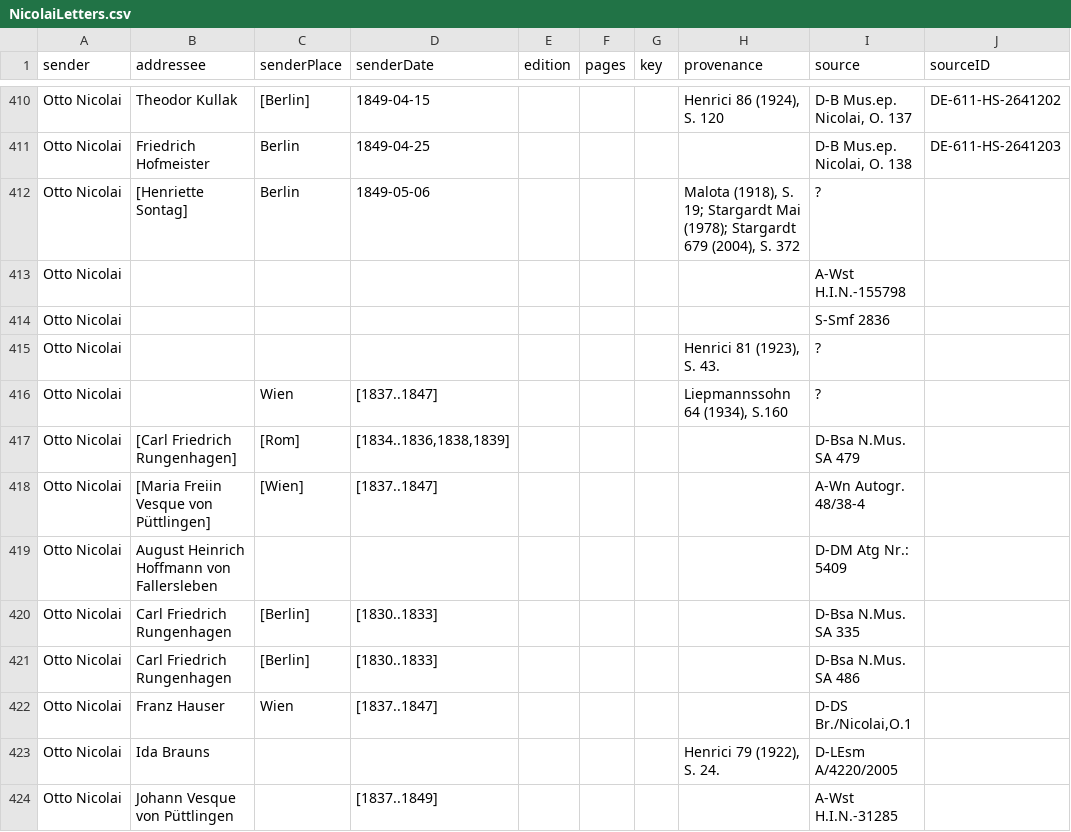
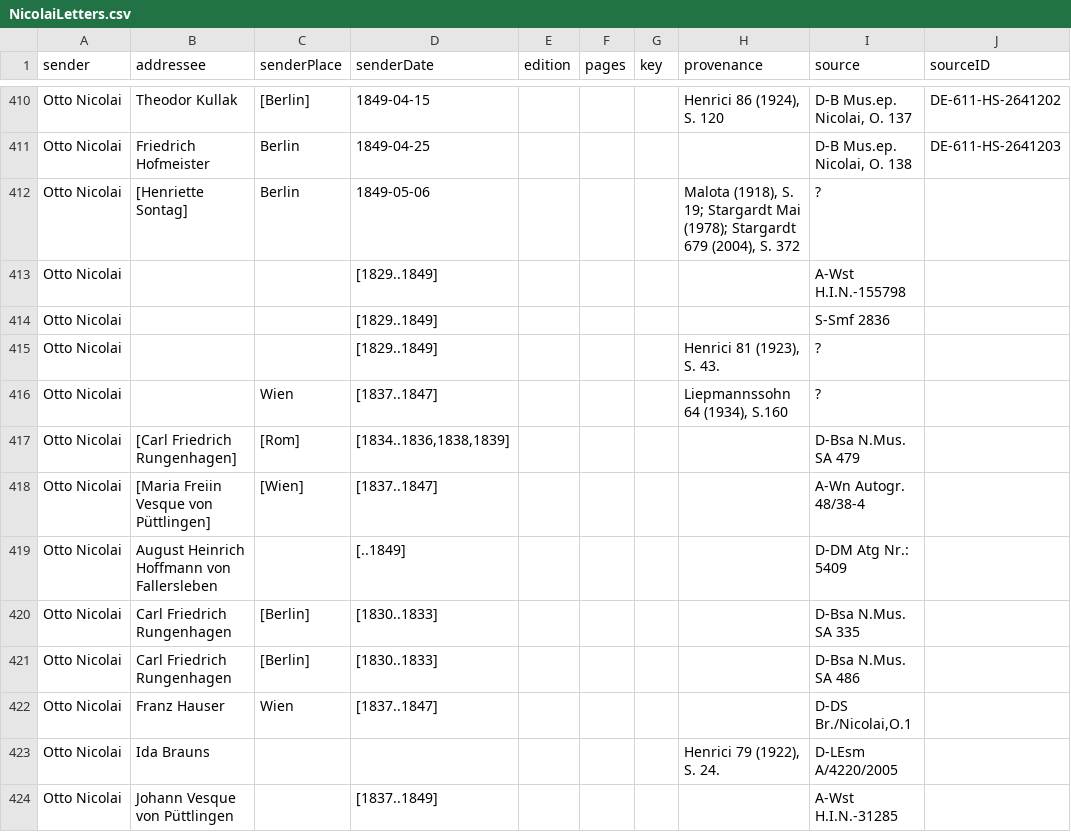
Before and after one commit to rettinghaus/NicolaiLetters, a CSV file: NicolaiLetters.csv, drawn as a sheet; only a part is shown, gaps mark what is left out; the diff names each change by its address in the sheet, - before the commit and + after, or states it on an @@ line.

Commit message:
added some more dates

```diff
--- a/NicolaiLetters.csv
+++ b/NicolaiLetters.csv
-D413:D415 (senderDate): (empty)
+D413:D415 (senderDate): [1829..1849]
-D419 (senderDate): (empty)
+D419 (senderDate): [..1849]
```
